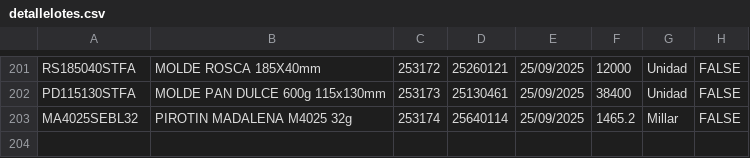
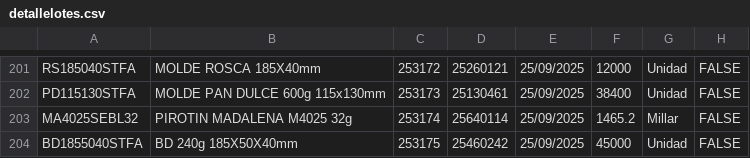
Before and after one commit to gagegfg/Molderil_ListaEmpaque, a CSV file: detallelotes.csv, drawn as a sheet; only a part is shown, gaps mark what is left out.

Commit message:
Añadiendo pallet 253175 al histórico

```diff
--- a/detallelotes.csv
+++ b/detallelotes.csv
@@ -203 +203,2 @@ PD115130STFA;MOLDE PAN DULCE 600g 115x130mm;253173;25130461;25/09/2025;38400;Uni
 MA4025SEBL32;PIROTIN MADALENA M4025 32g;253174;25640114;25/09/2025;1465.2;Millar;FALSE;
+BD1855040STFA;BD 240g 185X50X40mm;253175;25460242;25/09/2025;45000;Unidad;FALSE;
```
